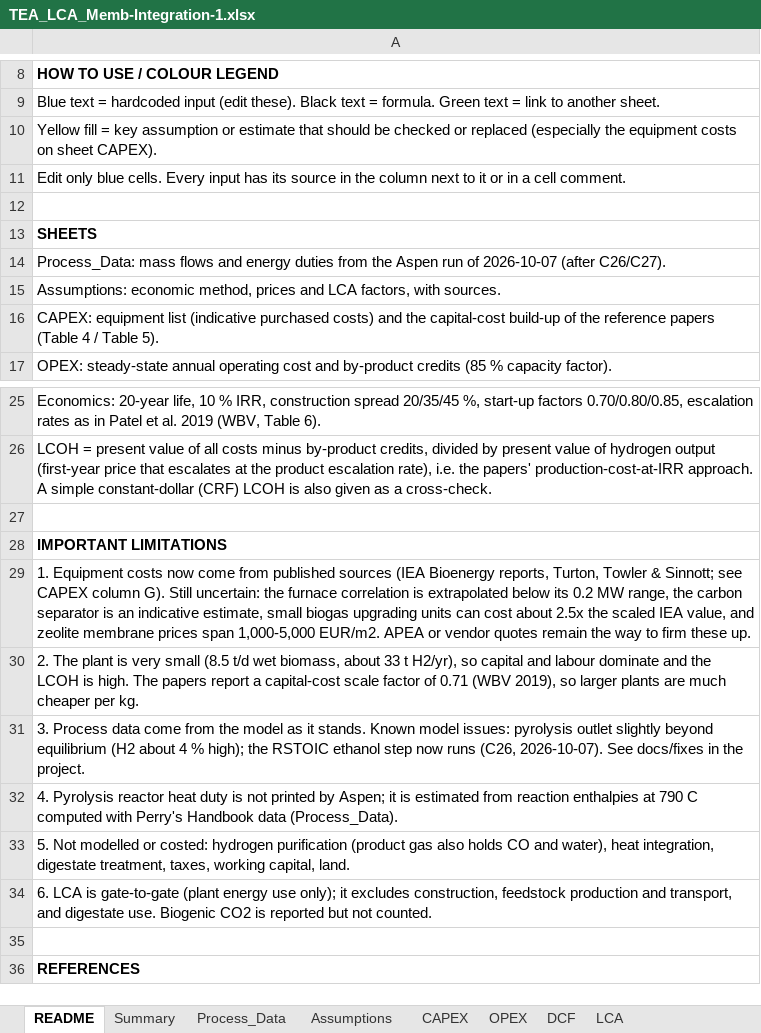
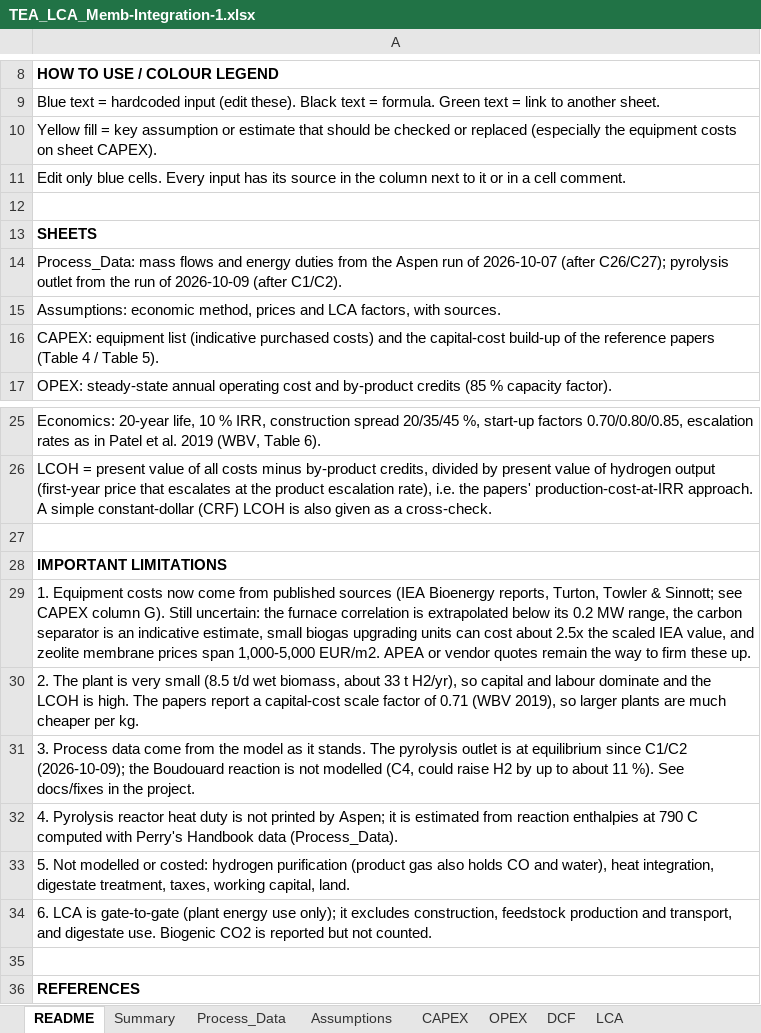
Before and after one commit to Arghadeep78/btp-mem-sep, an Excel workbook: TEA/TEA_LCA_Memb-Integration-1.xlsx, sheet README, drawn as a sheet; only a part is shown, gaps mark what is left out; values as stored, in another font and other column widths than the file's, no borders; the diff names each change by its address in the sheet, - before the commit and + after, or states it on an @@ line.

Commit message:
edit-pyrolysius-a

```diff
--- a/TEA/TEA_LCA_Memb-Integration-1.xlsx (sheet README)
+++ b/TEA/TEA_LCA_Memb-Integration-1.xlsx (sheet README)
-A14: …2026-10-07 (after C26/C27).
+A14: …2026-10-07 (after C26/C27); pyrolysis outlet from the run of 2026-10-09 (after C1/C2).
-A31: …it stands. Known model issues: pyrolysis outlet slightly beyond equilibrium (H2 about 4 % high); the RSTOIC ethanol step now runs (C26, 2026-10-07). See docs/fixes…
+A31: …it stands. The pyrolysis outlet is at equilibrium since C1/C2 (2026-10-09); the Boudouard reaction is not modelled (C4, could raise H2 by up to about 11 %). See docs/fixes…
```
Also changed, not shown: sheet DCF, sheet Summary, sheet OPEX, sheet CAPEX, sheet Process_Data, sheet LCA, 1 more sheet, 9 other files.
